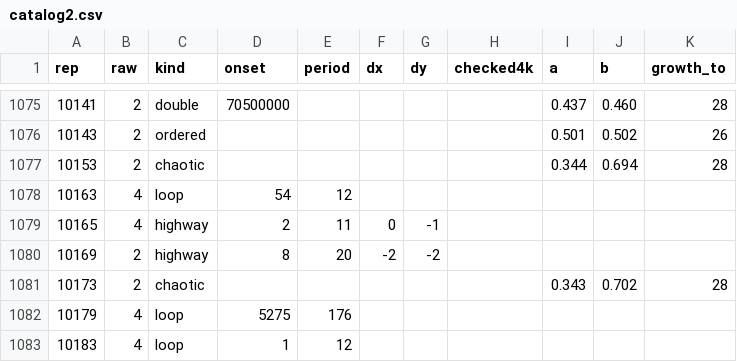
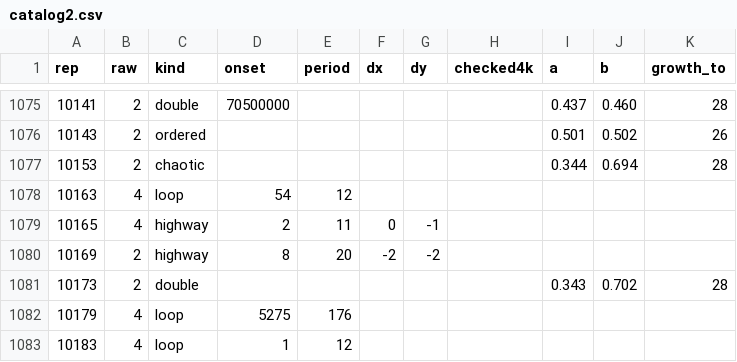
Before and after one commit to Ranatar/diarai, a CSV file: turmites/catalog2.csv, drawn as a sheet; only a part is shown, gaps mark what is left out.

```diff
--- a/turmites/catalog2.csv
+++ b/turmites/catalog2.csv
@@ -1080,3 +1080,3 @@ rep,raw,kind,onset,period,dx,dy,checked4k,a,b,growth_to
 10169,2,highway,8,20,-2,-2,,,,
-10173,2,chaotic,,,,,,0.343,0.702,28
+10173,2,double,,,,,,0.343,0.702,28
 10179,4,loop,5275,176,,,,,,
```
Also changed, not shown: turmites/kinds_manual.csv, 2 other files.
